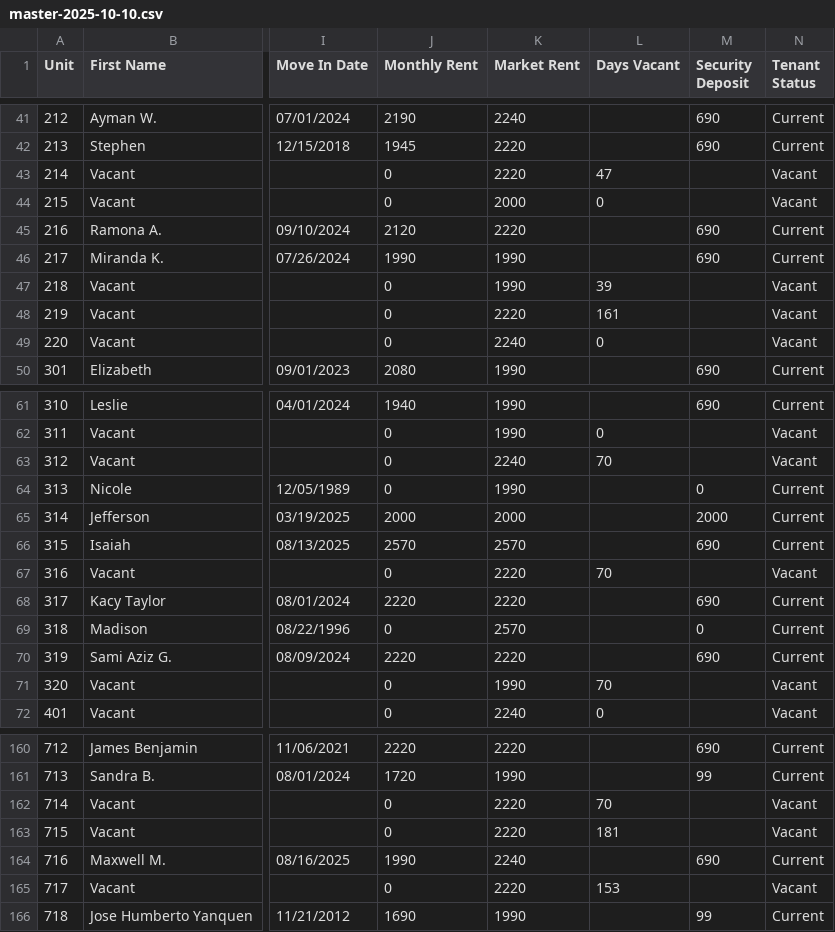
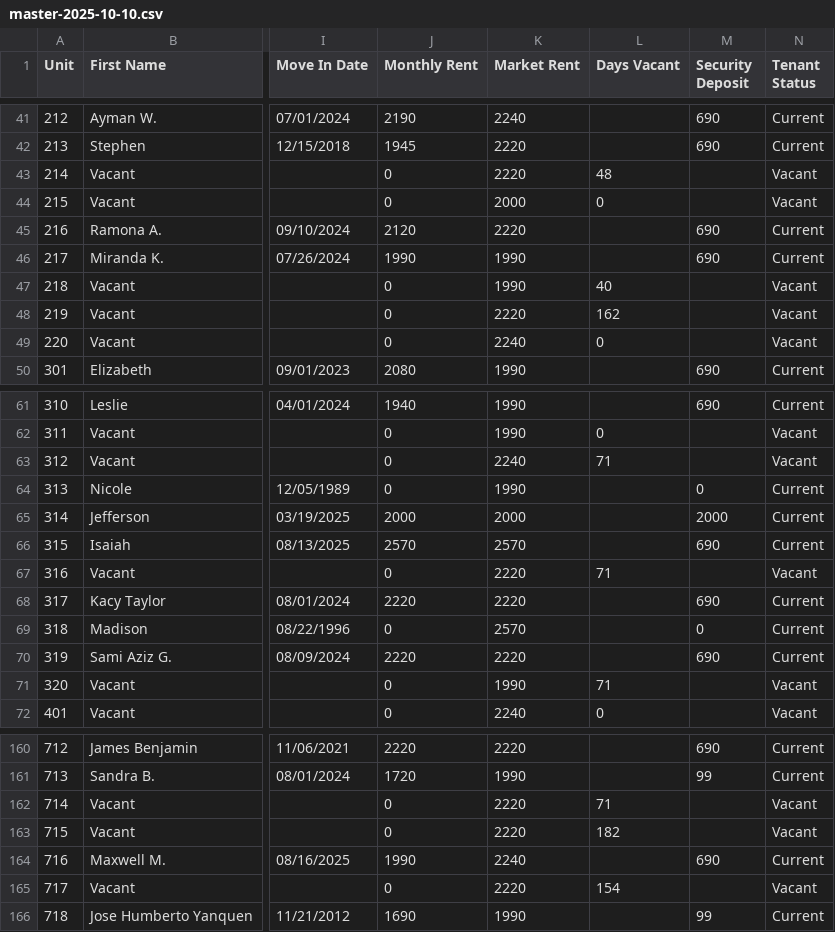
Before and after one commit to v3ads/gardens2-newrepl, a CSV file: data/master-2025-10-10.csv, drawn as a sheet; only a part is shown, gaps mark what is left out; the diff covers the shown part only; the diff names each change by its address in the sheet, - before the commit and + after, or states it on an @@ line.

```diff
--- a/data/master-2025-10-10.csv
+++ b/data/master-2025-10-10.csv
-L43 (Days Vacant): 47
+L43 (Days Vacant): 48
-L47 (Days Vacant): 39
+L47 (Days Vacant): 40
-L48 (Days Vacant): 161
+L48 (Days Vacant): 162
-L63 (Days Vacant): 70
+L63 (Days Vacant): 71
-L67 (Days Vacant): 70
+L67 (Days Vacant): 71
-L71 (Days Vacant): 70
+L71 (Days Vacant): 71
-L162 (Days Vacant): 70
+L162 (Days Vacant): 71
-L163 (Days Vacant): 181
+L163 (Days Vacant): 182
-L165 (Days Vacant): 153
+L165 (Days Vacant): 154
```
Also changed, not shown: 16 edited cells elsewhere in this file, 1 other file.
